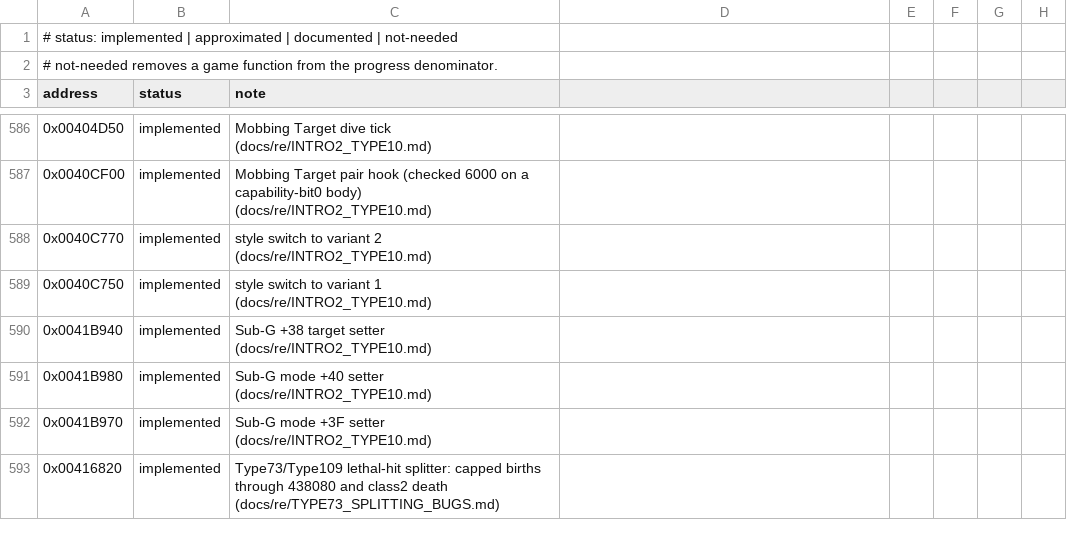
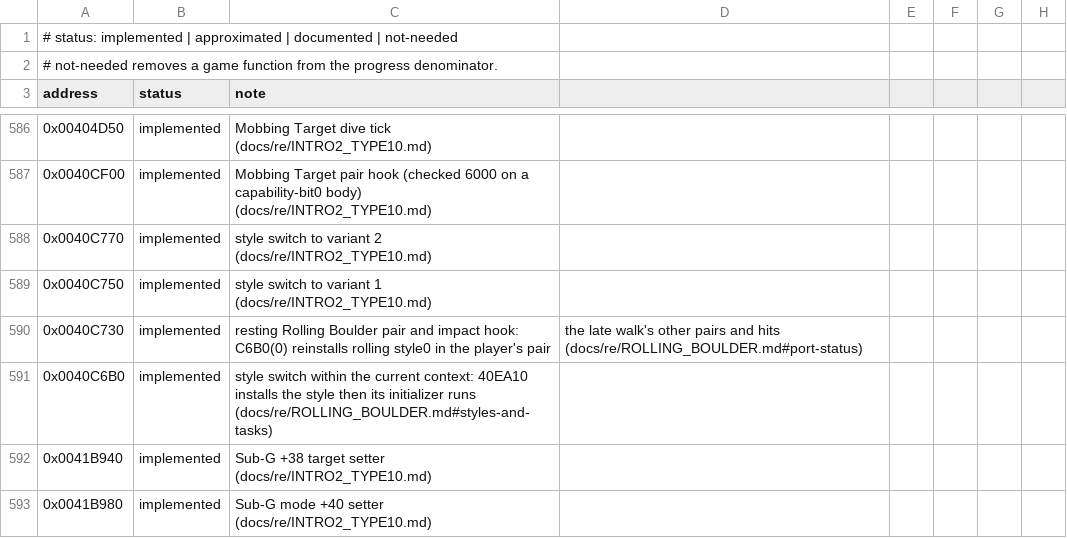
Before and after one commit to xndbogdan/OpenV2K, a CSV file: docs/progress/status.csv, drawn as a sheet; only a part is shown, gaps mark what is left out; the shorter side is filled out with more unchanged rows.

```diff
--- a/docs/progress/status.csv
+++ b/docs/progress/status.csv
@@ -589,2 +589,4 @@ address,status,note
 0x0040C750,implemented,style switch to variant 1 (docs/re/INTRO2_TYPE10.md)
+0x0040C730,implemented,resting Rolling Boulder pair and impact hook: C6B0(0) reinstalls rolling style0 in the player's pair, the late walk's other pairs and hits (docs/re/ROLLING_BOULDER.md#port-status)
+0x0040C6B0,implemented,style switch within the current context: 40EA10 installs the style then its initializer runs (docs/re/ROLLING_BOULDER.md#styles-and-tasks)
 0x0041B940,implemented,Sub-G +38 target setter (docs/re/INTRO2_TYPE10.md)
```
Also changed, not shown: 6 other files.
